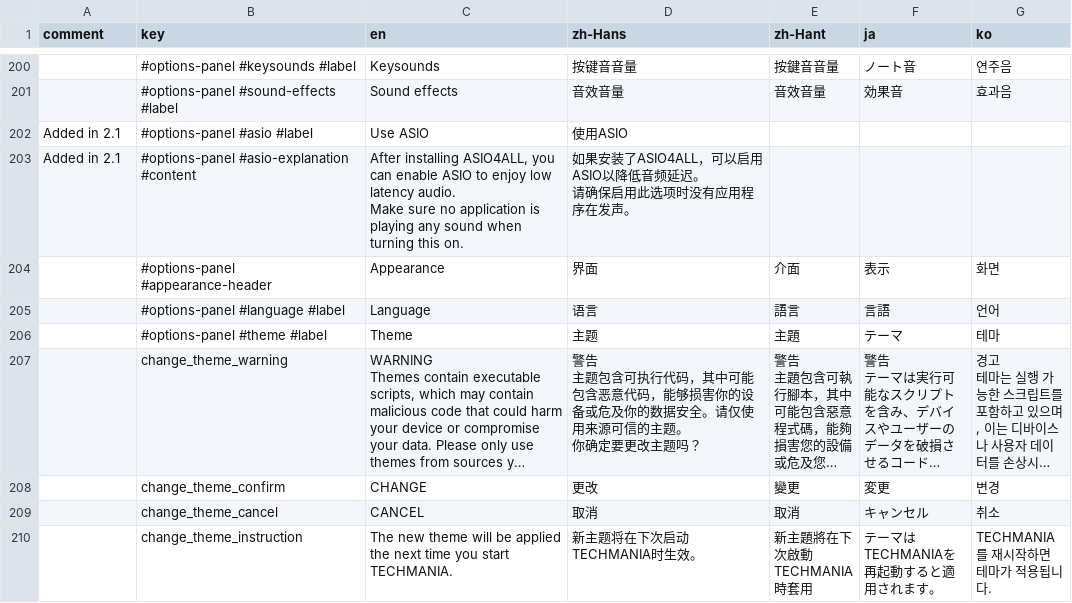
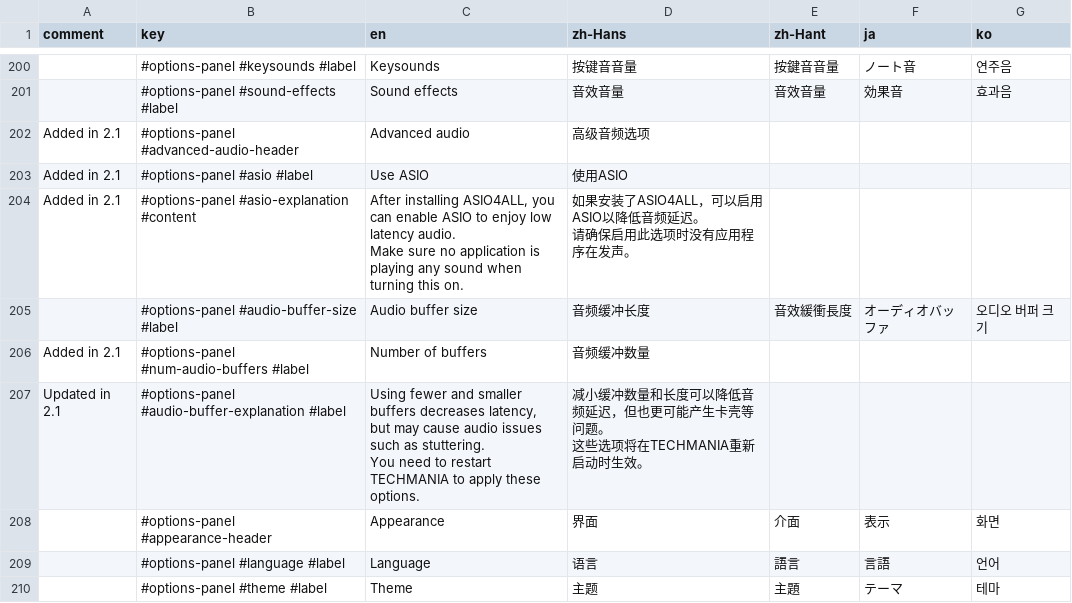
Before and after one commit to techmania-team/techmania, a CSV file: TECHMANIA/Assets/UI/String Table (default theme).csv, drawn as a sheet; only a part is shown, gaps mark what is left out; the shorter side is filled out with more unchanged rows; long unchanged cells end in …; ↵ is a line break in a cell; the diff names each change by its address in the sheet, - before the commit and + after, or states it on an @@ line.

Commit message:
Re-added audio buffer options, and organized under new header.

```diff
--- a/TECHMANIA/Assets/UI/String Table (default theme).csv
+++ b/TECHMANIA/Assets/UI/String Table (default theme).csv
+row 202: Added in 2.1 | #options-panel #advanced-audio-header | Advanced audio | 高级音频选项
+row 205:  | #options-panel #audio-buffer-size #label | Audio buffer size | 音频缓冲长度 | 音效緩衝長度 | オーディオバッファ | 오디오 버퍼 크기
+row 206: Added in 2.1 | #options-panel #num-audio-buffers #label | Number of buffers | 音频缓冲数量
+row 207: Updated in 2.1 | #options-panel #audio-buffer-explanation #label | Using fewer and smaller buffers decreases latency, ↵ but may cause audio issues such as stuttering. ↵ You need to restart TECHMANIA to apply these options. | 减小缓冲数量和长度可以降低音频延迟，但也更可能产生卡壳等问题。 ↵ 这些选项将在TECHMANIA重新启动时生效。
```
Also changed, not shown: 6 other files.
